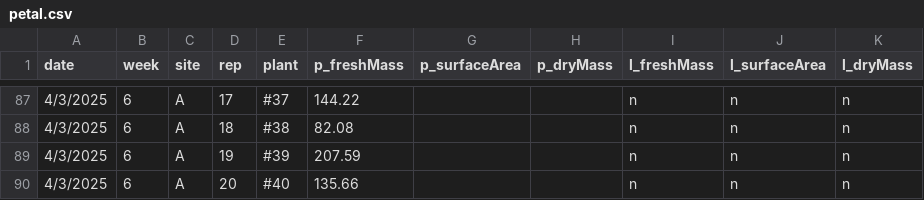
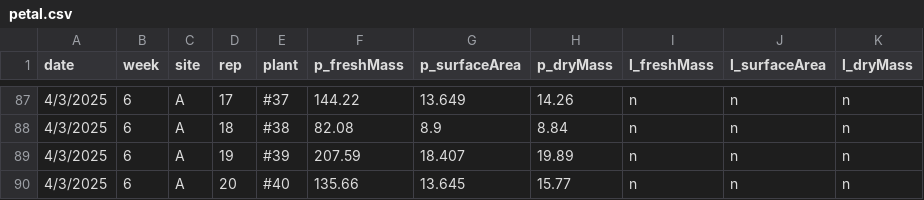
Before and after one commit to snolan419/eschscholzia-flowers, a CSV file: petal.csv, drawn as a sheet; only a part is shown, gaps mark what is left out; the diff covers the shown part only.

```diff
--- a/petal.csv
+++ b/petal.csv
@@ -87,4 +87,4 @@ date,week,site,rep,plant,p_freshMass,p_surfaceArea,p_dryMass,l_freshMass,l_surfa
-4/3/2025,6,A,17,#37,144.22,,,n,n,n
-4/3/2025,6,A,18,#38,82.08,,,n,n,n
-4/3/2025,6,A,19,#39,207.59,,,n,n,n
-4/3/2025,6,A,20,#40,135.66,,,n,n,n
+4/3/2025,6,A,17,#37,144.22,13.649,14.26,n,n,n
+4/3/2025,6,A,18,#38,82.08,8.9,8.84,n,n,n
+4/3/2025,6,A,19,#39,207.59,18.407,19.89,n,n,n
+4/3/2025,6,A,20,#40,135.66,13.645,15.77,n,n,n
```
Also changed, not shown: 32 edited cells elsewhere in this file.
